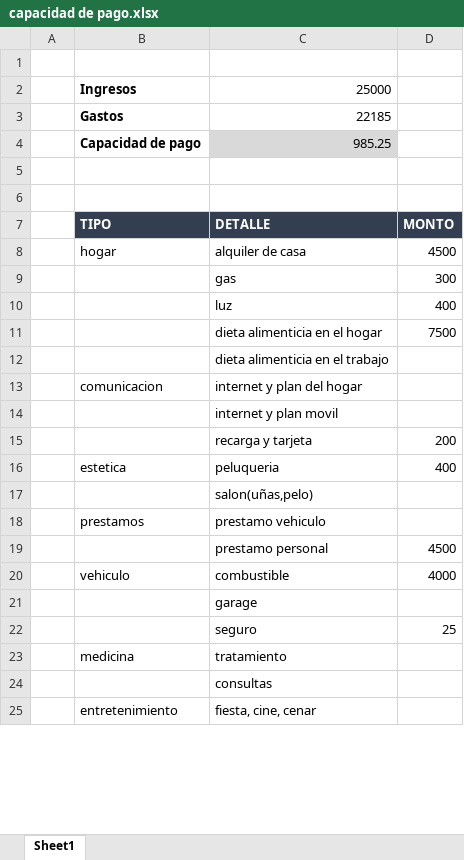
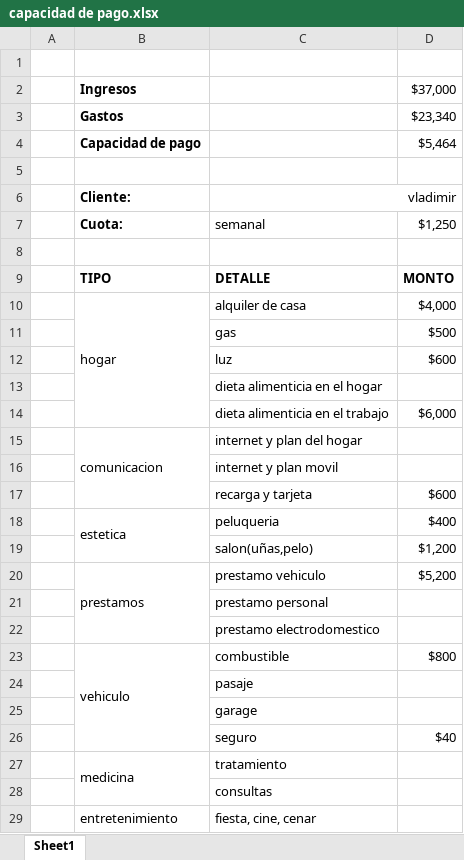
Before and after one commit to Adelson-org/utilitario, an Excel workbook: Prestamos 2.0/capacidad de pago.xlsx, sheet Sheet1, drawn as a sheet; only a part is shown; values as stored, in another font and other column widths than the file's, no borders; removed rows and columns are numbered as before the commit, all else as after; the diff covers the shown part only; the diff names each change by its address in the sheet, - before the commit and + after, or states it on an @@ line.

```diff
--- a/Prestamos 2.0/capacidad de pago.xlsx (sheet Sheet1)
+++ b/Prestamos 2.0/capacidad de pago.xlsx (sheet Sheet1)
-row 2:  | Ingresos | 25000
-row 3:  | Gastos | 22185
-row 4:  | Capacidad de pago | 985.25
+row 2:  | Ingresos |  | $37,000
+row 3:  | Gastos |  | $23,340
+row 4:  | Capacidad de pago |  | $5,464
+row 6:  | Cliente: | vladimir
+row 7:  | Cuota: | semanal | $1,250
@@ B9:D9 fill: #333F50 → none, text colour: #FFFFFF → black @@
+B10:B14 merged
-D10: 4500
+D10: $4,000
-D11: 300
+D11: $500
-D12: 400
+D12: $600
-D13: 7500
+D13: (empty)
-D14: (empty)
+D14: $6,000
+B15:B17 merged
-D17: 200
+D17: $600
+B18:B19 merged
-D18: 400
+D18: $400
-D19: (empty)
+D19: $1,200
+B20:B22 merged
-D20: (empty)
+D20: $5,200
-D21: 4500
+D21: (empty)
+row 22:  |  | prestamo electrodomestico
+B23:B26 merged
-D23: 4000
+D23: $800
+row 24:  |  | pasaje
-D26: 25
+D26: $40
+B27:B28 merged
+B29:B31 merged
```
Also changed, not shown: 2 edited cells and merged cells elsewhere in this sheet, Contabilidad/contabilidad.xlsx, 43 other files.
